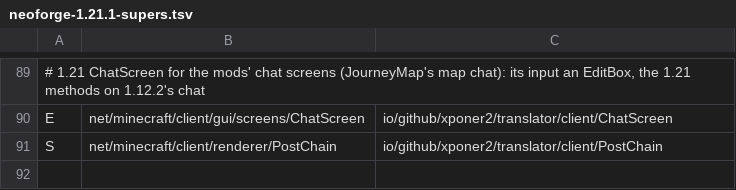
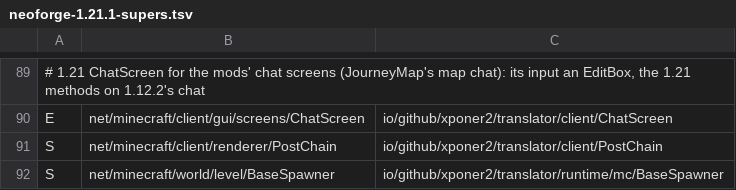
Before and after one commit to Xponer2/translator, a TSV file: src/main/resources/assets/translator/runtime/neoforge-1.21.1-supers.tsv, drawn as a sheet; only a part is shown, gaps mark what is left out.

```diff
--- a/src/main/resources/assets/translator/runtime/neoforge-1.21.1-supers.tsv
+++ b/src/main/resources/assets/translator/runtime/neoforge-1.21.1-supers.tsv
@@ -91 +91,2 @@ E	net/minecraft/client/gui/screens/ChatScreen	io/github/xponer2/translator/clien
 S	net/minecraft/client/renderer/PostChain	io/github/xponer2/translator/client/PostChain
+S	net/minecraft/world/level/BaseSpawner	io/github/xponer2/translator/runtime/mc/BaseSpawner
```
Also changed, not shown: 5 other files.
